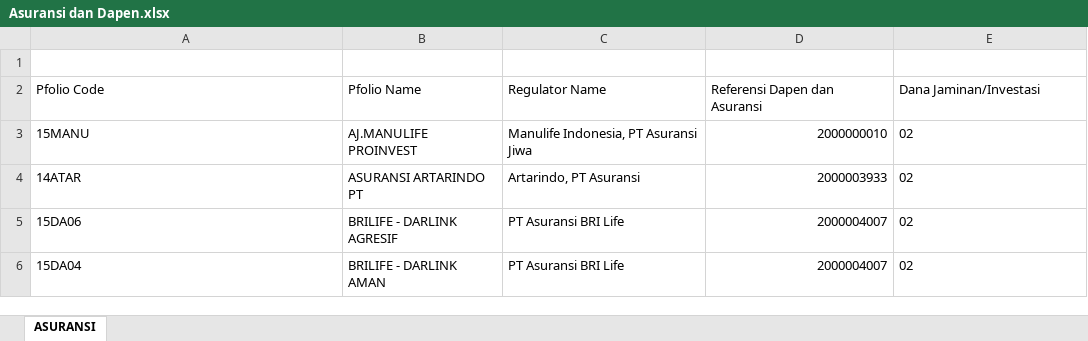
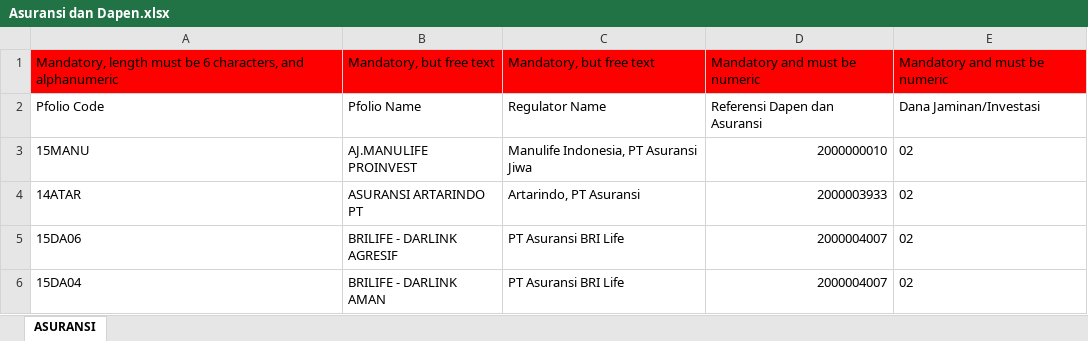
Before and after one commit to bayubagusbagaswara/upload-file, an Excel workbook: Asuransi dan Dapen.xlsx, sheet ASURANSI, drawn as a sheet; only a part is shown; values as stored, in another font and other column widths than the file's, no borders; the diff names each change by its address in the sheet, - before the commit and + after, or states it on an @@ line.

```diff
--- a/Asuransi dan Dapen.xlsx (sheet ASURANSI)
+++ b/Asuransi dan Dapen.xlsx (sheet ASURANSI)
-row 1: (empty)
+row 1: Mandatory, length must be 6 characters, and alphanumeric | Mandatory, but free text | Mandatory, but free text | Mandatory and must be numeric | Mandatory and must be numeric
-A1:E1 fill: none
+A1:E1 fill: #FF0000
```
Also changed, not shown: Golongan Pemilik.xlsx, Kode ISIN Efek.xlsx, 2 other files.
